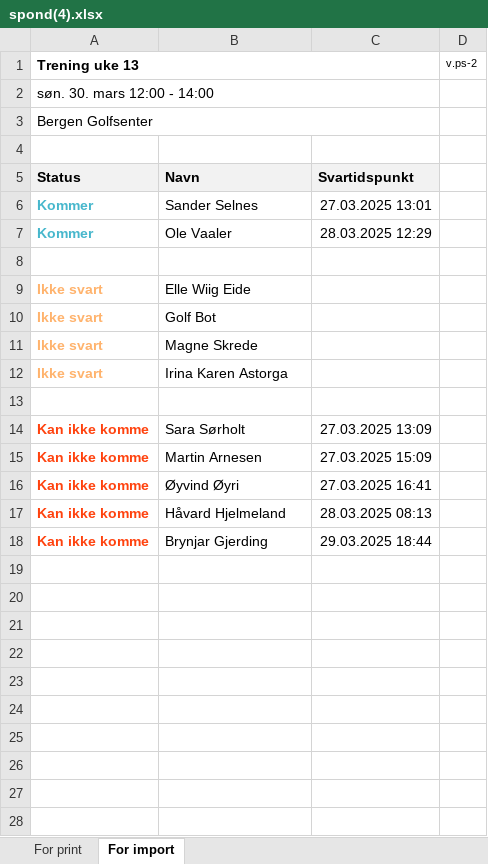
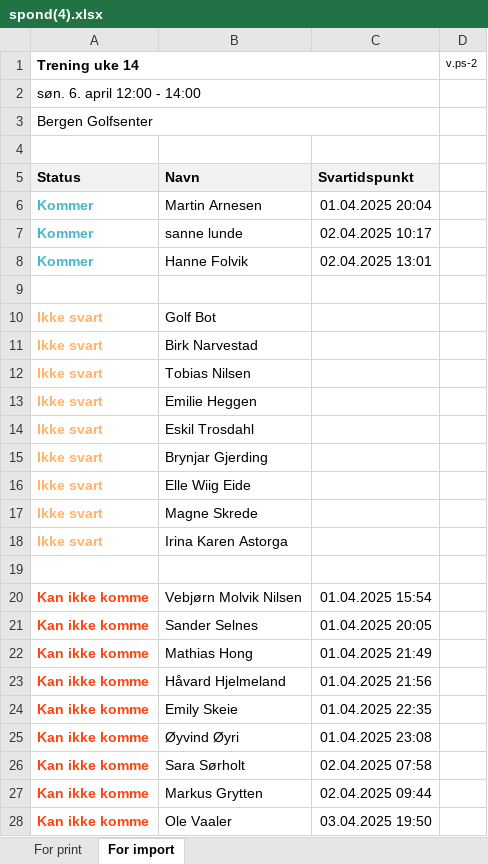
Before and after one commit to ELmustasje/bsi-golf-api, an Excel workbook: xlsx_files/spond(4).xlsx, sheet For import, drawn as a sheet; values as stored, in another font and other column widths than the file's, no borders; addresses are those after the commit; the diff names each change by its address in the sheet, - before the commit and + after, or states it on an @@ line.

```diff
--- a/xlsx_files/spond(4).xlsx (sheet For import)
+++ b/xlsx_files/spond(4).xlsx (sheet For import)
-A1: Trening uke 13
+A1: Trening uke 14
-A2 (Trening uke 14): søn. 30. mars 12:00 - 14:00
+A2 (Trening uke 14): søn. 6. april 12:00 - 14:00
+row 6: Kommer | Martin Arnesen | 01.04.2025 20:04
-B7: Sander Selnes
+B7: sanne lunde
-C7: 27.03.2025 13:01
+C7: 02.04.2025 10:17
-B8: Ole Vaaler
+B8: Hanne Folvik
-C8: 28.03.2025 12:29
+C8: 02.04.2025 13:01
+row 11: Ikke svart | Birk Narvestad
+row 12: Ikke svart | Tobias Nilsen
+row 13: Ikke svart | Emilie Heggen
+row 14: Ikke svart | Eskil Trosdahl
+row 15: Ikke svart | Brynjar Gjerding
+row 20: Kan ikke komme | Vebjørn Molvik Nilsen | 01.04.2025 15:54
+row 21: Kan ikke komme | Sander Selnes | 01.04.2025 20:05
-B22: Sara Sørholt
+B22: Mathias Hong
-C22: 27.03.2025 13:09
+C22: 01.04.2025 21:49
+row 23: Kan ikke komme | Håvard Hjelmeland | 01.04.2025 21:56
-B24: Martin Arnesen
+B24: Emily Skeie
-C24: 27.03.2025 15:09
+C24: 01.04.2025 22:35
-C25: 27.03.2025 16:41
+C25: 01.04.2025 23:08
-B26: Håvard Hjelmeland
+B26: Sara Sørholt
-C26: 28.03.2025 08:13
+C26: 02.04.2025 07:58
-B27: Brynjar Gjerding
+B27: Markus Grytten
-C27: 29.03.2025 18:44
+C27: 02.04.2025 09:44
+row 28: Kan ikke komme | Ole Vaaler | 03.04.2025 19:50
```
Also changed, not shown: sheet For print, xlsx_files/spond(3).xlsx, 2 other files.
